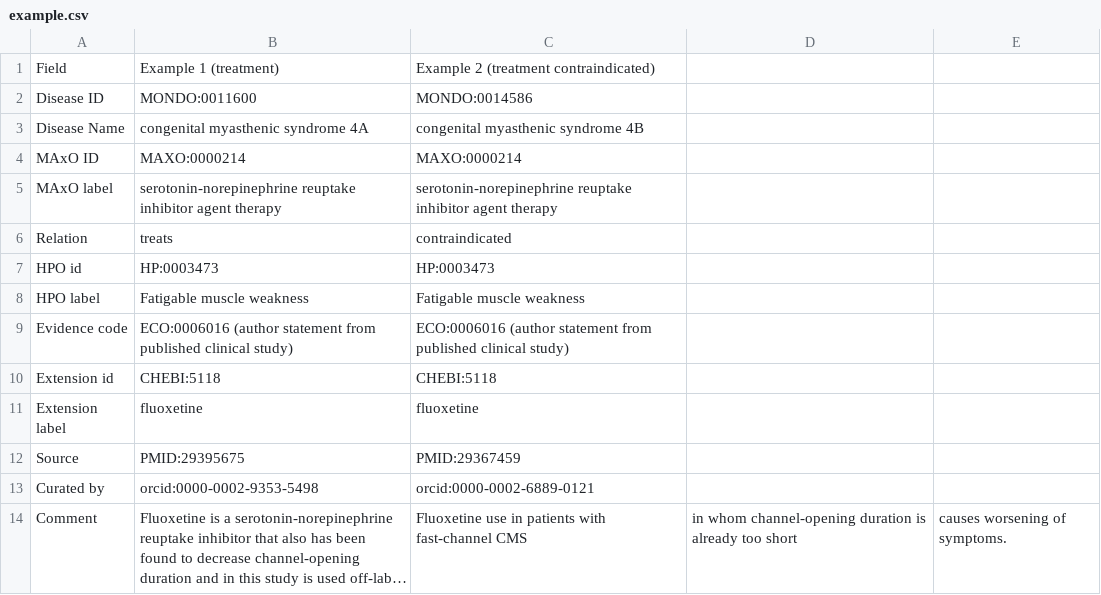
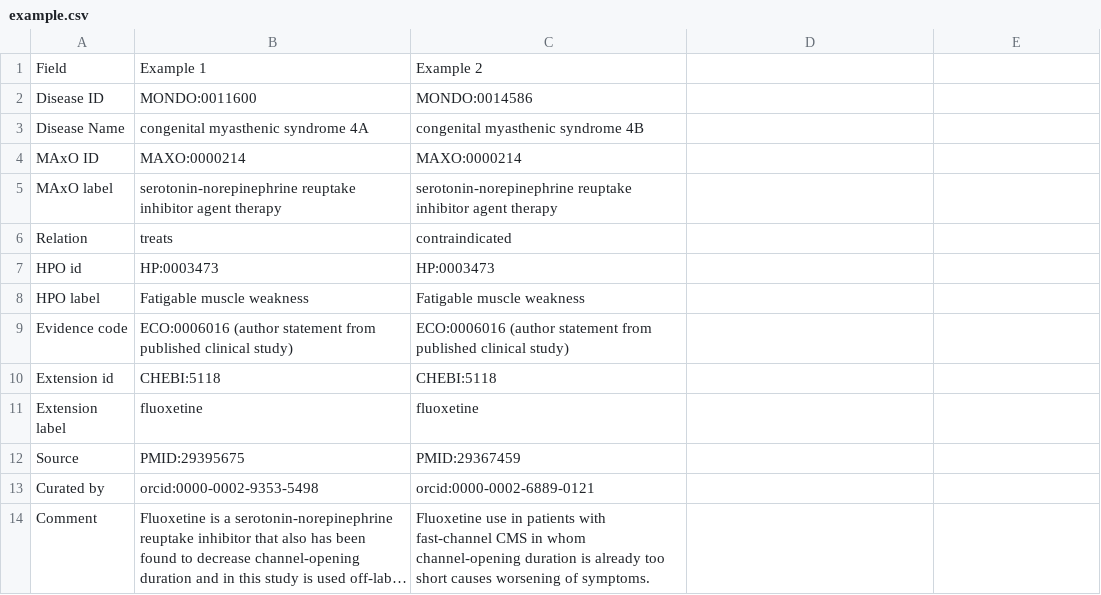
Before and after one commit to monarch-initiative/maxo-annotations, a CSV file: docs/_static/example.csv, drawn as a sheet; long unchanged cells end in …; the diff names each change by its address in the sheet, - before the commit and + after, or states it on an @@ line.

```diff
--- a/docs/_static/example.csv
+++ b/docs/_static/example.csv
-B1: Example 1 (treatment)
+B1: Example 1
-C1: Example 2 (treatment contraindicated)
+C1: Example 2
-C14: …fast-channel CMS
+C14: …fast-channel CMS in whom channel-opening duration is already too short causes worsening of symptoms.
-D14: in whom channel-opening duration is already too short
+D14: (empty)
-E14: causes worsening of symptoms.
+E14: (empty)
```
Also changed, not shown: 16 other files.
